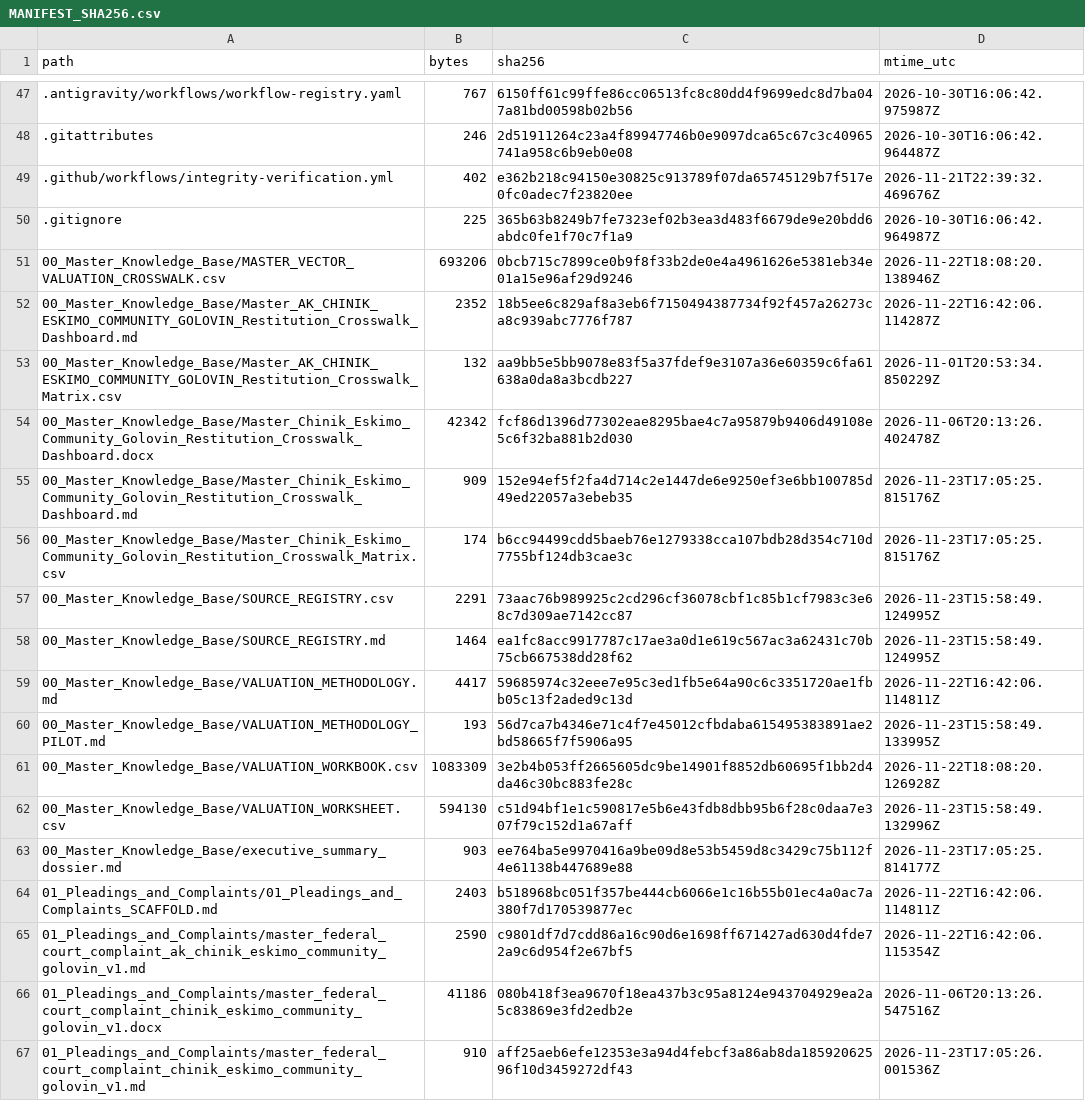
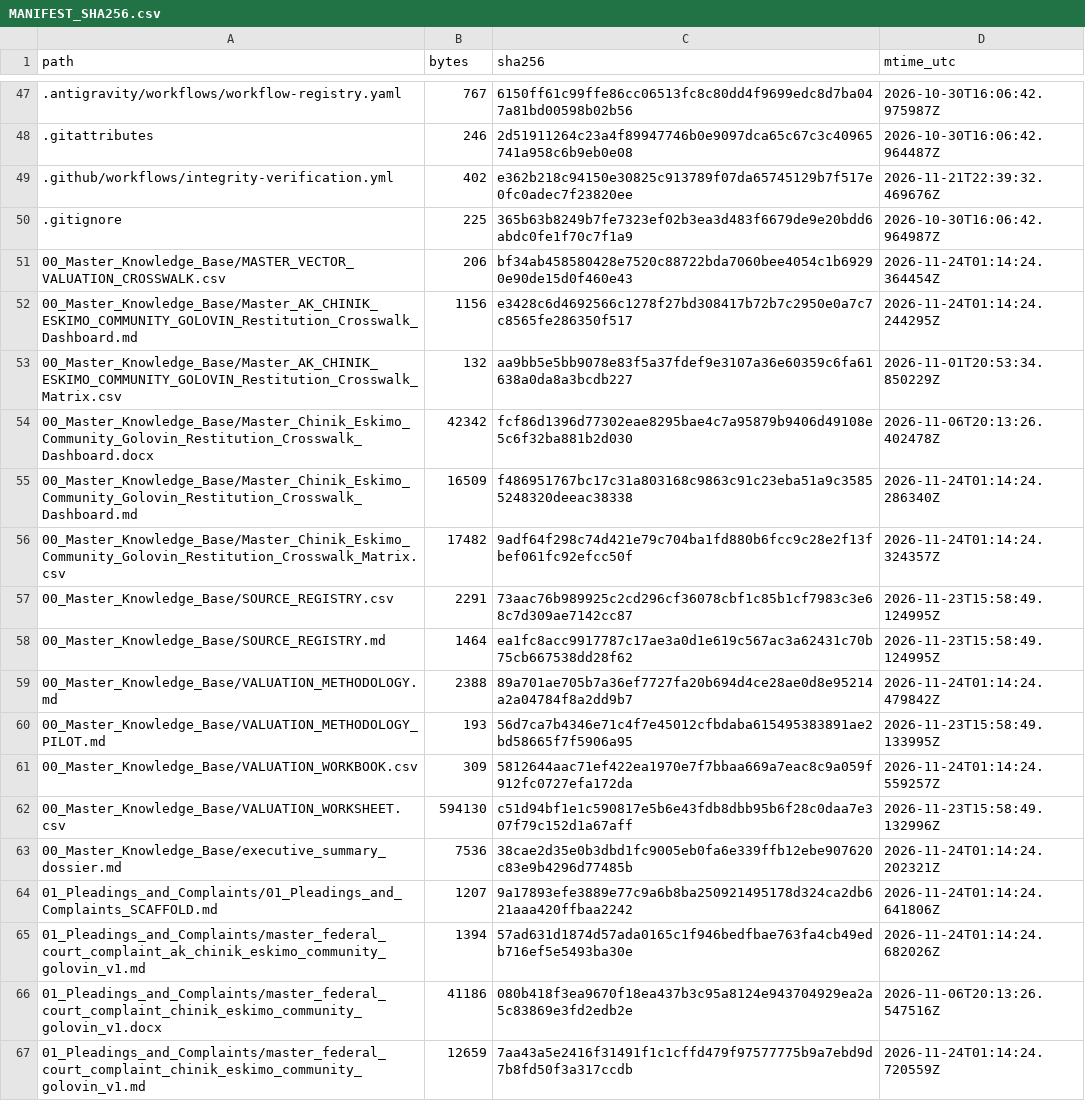
Before and after one commit to GlobalRestitutionAlliance/turtle-island-us-ak-chinik-eskimo-community-golovin-master-litigation, a CSV file: 99_Archives_and_Manifests/MANIFEST_SHA256.csv, drawn as a sheet; only a part is shown, gaps mark what is left out; the diff covers the shown part only.

```diff
--- a/99_Archives_and_Manifests/MANIFEST_SHA256.csv
+++ b/99_Archives_and_Manifests/MANIFEST_SHA256.csv
@@ -50,18 +50,18 @@ path,bytes,sha256,mtime_utc
 .gitignore,225,365b63b8249b7fe7323ef02b3ea3d483f6679de9e20bdd6abdc0fe1f70c7f1a9,2026-10-30T16:06:42.964987Z
-00_Master_Knowledge_Base/MASTER_VECTOR_VALUATION_CROSSWALK.csv,693206,0bcb715c7899ce0b9f8f33b2de0e4a4961626e5381eb34e01a15e96af29d9246,2026-11-22T18:08:20.138946Z
-00_Master_Knowledge_Base/Master_AK_CHINIK_ESKIMO_COMMUNITY_GOLOVIN_Restitution_Crosswalk_Dashboard.md,2352,18b5ee6c829af8a3eb6f7150494387734f92f457a26273ca8c939abc7776f787,2026-11-22T16:42:06.114287Z
+00_Master_Knowledge_Base/MASTER_VECTOR_VALUATION_CROSSWALK.csv,206,bf34ab458580428e7520c88722bda7060bee4054c1b69290e90de15d0f460e43,2026-11-24T01:14:24.364454Z
+00_Master_Knowledge_Base/Master_AK_CHINIK_ESKIMO_COMMUNITY_GOLOVIN_Restitution_Crosswalk_Dashboard.md,1156,e3428c6d4692566c1278f27bd308417b72b7c2950e0a7c7c8565fe286350f517,2026-11-24T01:14:24.244295Z
 00_Master_Knowledge_Base/Master_AK_CHINIK_ESKIMO_COMMUNITY_GOLOVIN_Restitution_Crosswalk_Matrix.csv,132,aa9bb5e5bb9078e83f5a37fdef9e3107a36e60359c6fa61638a0da8a3bcdb227,2026-11-01T20:53:34.850229Z
 00_Master_Knowledge_Base/Master_Chinik_Eskimo_Community_Golovin_Restitution_Crosswalk_Dashboard.docx,42342,fcf86d1396d77302eae8295bae4c7a95879b9406d49108e5c6f32ba881b2d030,2026-11-06T20:13:26.402478Z
-00_Master_Knowledge_Base/Master_Chinik_Eskimo_Community_Golovin_Restitution_Crosswalk_Dashboard.md,909,152e94ef5f2fa4d714c2e1447de6e9250ef3e6bb100785d49ed22057a3ebeb35,2026-11-23T17:05:25.815176Z
-00_Master_Knowledge_Base/Master_Chinik_Eskimo_Community_Golovin_Restitution_Crosswalk_Matrix.csv,174,b6cc94499cdd5baeb76e1279338cca107bdb28d354c710d7755bf124db3cae3c,2026-11-23T17:05:25.815176Z
+00_Master_Knowledge_Base/Master_Chinik_Eskimo_Community_Golovin_Restitution_Crosswalk_Dashboard.md,16509,f486951767bc17c31a803168c9863c91c23eba51a9c35855248320deeac38338,2026-11-24T01:14:24.286340Z
+00_Master_Knowledge_Base/Master_Chinik_Eskimo_Community_Golovin_Restitution_Crosswalk_Matrix.csv,17482,9adf64f298c74d421e79c704ba1fd880b6fcc9c28e2f13fbef061fc92efcc50f,2026-11-24T01:14:24.324357Z
 00_Master_Knowledge_Base/SOURCE_REGISTRY.csv,2291,73aac76b989925c2cd296cf36078cbf1c85b1cf7983c3e68c7d309ae7142cc87,2026-11-23T15:58:49.124995Z
 00_Master_Knowledge_Base/SOURCE_REGISTRY.md,1464,ea1fc8acc9917787c17ae3a0d1e619c567ac3a62431c70b75cb667538dd28f62,2026-11-23T15:58:49.124995Z
-00_Master_Knowledge_Base/VALUATION_METHODOLOGY.md,4417,59685974c32eee7e95c3ed1fb5e64a90c6c3351720ae1fbb05c13f2aded9c13d,2026-11-22T16:42:06.114811Z
+00_Master_Knowledge_Base/VALUATION_METHODOLOGY.md,2388,89a701ae705b7a36ef7727fa20b694d4ce28ae0d8e95214a2a04784f8a2dd9b7,2026-11-24T01:14:24.479842Z
 00_Master_Knowledge_Base/VALUATION_METHODOLOGY_PILOT.md,193,56d7ca7b4346e71c4f7e45012cfbdaba615495383891ae2bd58665f7f5906a95,2026-11-23T15:58:49.133995Z
-00_Master_Knowledge_Base/VALUATION_WORKBOOK.csv,1083309,3e2b4b053ff2665605dc9be14901f8852db60695f1bb2d4da46c30bc883fe28c,2026-11-22T18:08:20.126928Z
+00_Master_Knowledge_Base/VALUATION_WORKBOOK.csv,309,5812644aac71ef422ea1970e7f7bbaa669a7eac8c9a059f912fc0727efa172da,2026-11-24T01:14:24.559257Z
 00_Master_Knowledge_Base/VALUATION_WORKSHEET.csv,594130,c51d94bf1e1c590817e5b6e43fdb8dbb95b6f28c0daa7e307f79c152d1a67aff,2026-11-23T15:58:49.132996Z
-00_Master_Knowledge_Base/executive_summary_dossier.md,903,ee764ba5e9970416a9be09d8e53b5459d8c3429c75b112f4e61138b447689e88,2026-11-23T17:05:25.814177Z
-01_Pleadings_and_Complaints/01_Pleadings_and_Complaints_SCAFFOLD.md,2403,b518968bc051f357be444cb6066e1c16b55b01ec4a0ac7a380f7d170539877ec,2026-11-22T16:42:06.114811Z
-01_Pleadings_and_Complaints/master_federal_court_complaint_ak_chinik_eskimo_community_golovin_v1.md,2590,c9801df7d7cdd86a16c90d6e1698ff671427ad630d4fde72a9c6d954f2e67bf5,2026-11-22T16:42:06.115354Z
+00_Master_Knowledge_Base/executive_summary_dossier.md,7536,38cae2d35e0b3dbd1fc9005eb0fa6e339ffb12ebe907620c83e9b4296d77485b,2026-11-24T01:14:24.202321Z
+01_Pleadings_and_Complaints/01_Pleadings_and_Complaints_SCAFFOLD.md,1207,9a17893efe3889e77c9a6b8ba250921495178d324ca2db621aaa420ffbaa2242,2026-11-24T01:14:24.641806Z
+01_Pleadings_and_Complaints/master_federal_court_complaint_ak_chinik_eskimo_community_golovin_v1.md,1394,57ad631d1874d57ada0165c1f946bedfbae763fa4cb49edb716ef5e5493ba30e,2026-11-24T01:14:24.682026Z
 01_Pleadings_and_Complaints/master_federal_court_complaint_chinik_eskimo_community_golovin_v1.docx,41186,080b418f3ea9670f18ea437b3c95a8124e943704929ea2a5c83869e3fd2edb2e,2026-11-06T20:13:26.547516Z
-01_Pleadings_and_Complaints/master_federal_court_complaint_chinik_eskimo_community_golovin_v1.md,910,aff25aeb6efe12353e3a94d4febcf3a86ab8da18592062596f10d3459272df43,2026-11-23T17:05:26.001536Z
+01_Pleadings_and_Complaints/master_federal_court_complaint_chinik_eskimo_community_golovin_v1.md,12659,7aa43a5e2416f31491f1c1cffd479f97577775b9a7ebd9d7b8fd50f3a317ccdb,2026-11-24T01:14:24.720559Z
```
Also changed, not shown: 80 edited cells elsewhere in this file, 37 other files.
